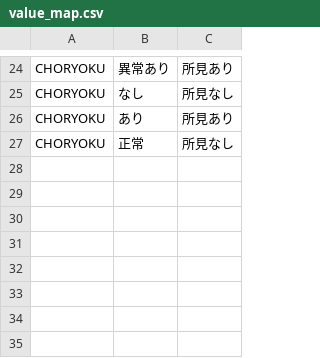
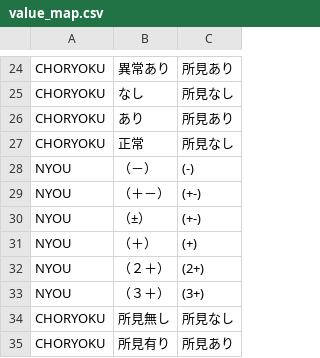
Before and after one commit to k09031473370/medcheck, a CSV file: kenshin-navi-tool/form/value_map.csv, drawn as a sheet; only a part is shown, gaps mark what is left out; the diff names each change by its address in the sheet, - before the commit and + after, or states it on an @@ line.

```diff
--- a/kenshin-navi-tool/form/value_map.csv
+++ b/kenshin-navi-tool/form/value_map.csv
+row 28: NYOU | （－） | (-)
+row 29: NYOU | （＋－） | (+-)
+row 30: NYOU | （±） | (+-)
+row 31: NYOU | （＋） | (+)
+row 32: NYOU | （２＋） | (2+)
+row 33: NYOU | （３＋） | (3+)
+row 34: CHORYOKU | 所見無し | 所見なし
+row 35: CHORYOKU | 所見有り | 所見あり
```
Also changed, not shown: kenshin-navi-tool/form/code_map.csv, 5 other files.
